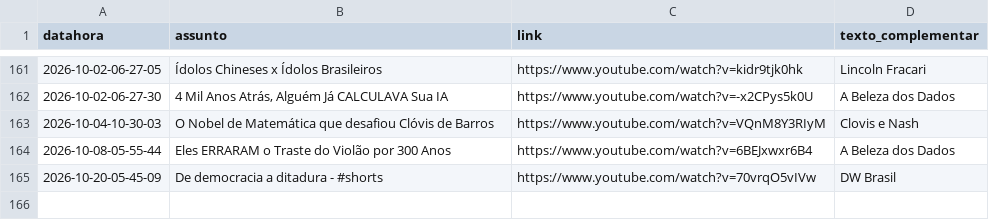
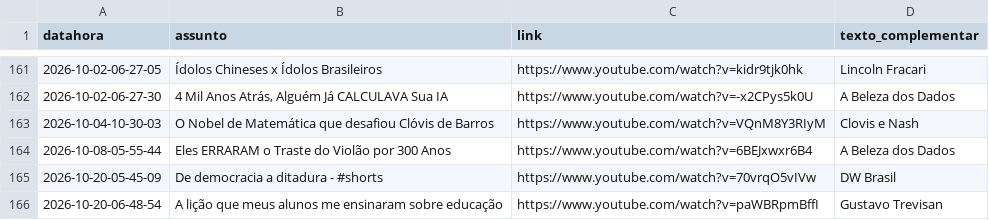
Before and after one commit to rjhalmeman/fascinante, a CSV file: fascinante.csv, drawn as a sheet; only a part is shown, gaps mark what is left out; the diff names each change by its address in the sheet, - before the commit and + after, or states it on an @@ line.

Commit message:
Atualização automática via painel web

```diff
--- a/fascinante.csv
+++ b/fascinante.csv
+row 166: 2026-10-20-06-48-54 | A lição que meus alunos me ensinaram sobre educação | https://www.youtube.com/watch?v=paWBRpmBffI | Gustavo Trevisan
```
